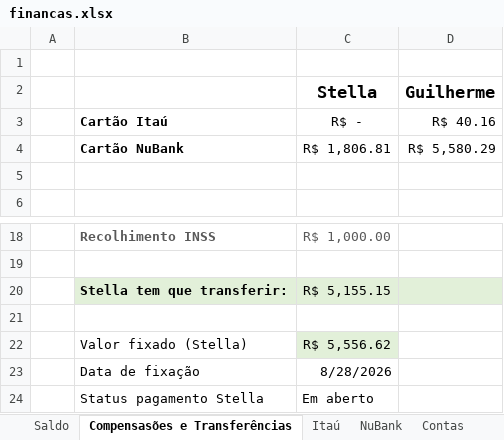
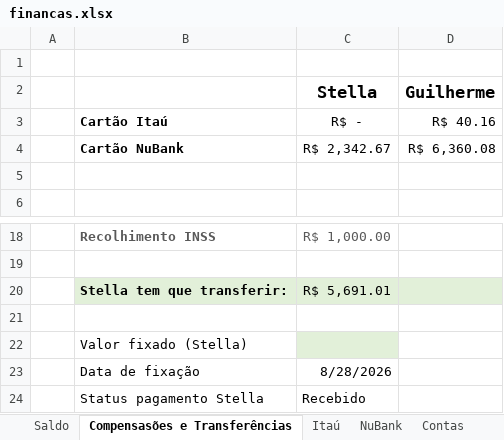
Before and after one commit to Teles-Gui/Financas, an Excel workbook: financas.xlsx, sheet Compensasões e Transferências, drawn as a sheet; only a part is shown, gaps mark what is left out; values as stored, in another font and other column widths than the file's, no borders; removed rows and columns are numbered as before the commit, all else as after; the diff names each change by its address in the sheet, - before the commit and + after, or states it on an @@ line.

```diff
--- a/financas.xlsx (sheet Compensasões e Transferências)
+++ b/financas.xlsx (sheet Compensasões e Transferências)
-row 4:  | Cartão NuBank | R$ 1,806.81 | R$ 5,580.29
+row 4:  | Cartão NuBank | R$ 2,342.67 | R$ 6,360.08
-C20 (Stella): R$ 5,155.15
+C20 (Stella): R$ 5,691.01
-C22 (Stella): R$ 5,556.62
+C22 (Stella): (empty)
-C24 (Stella): Em aberto
+C24 (Stella): Recebido
```
Also changed, not shown: sheet NuBank, sheet NuConta e Poupança, sheet Saldo.
